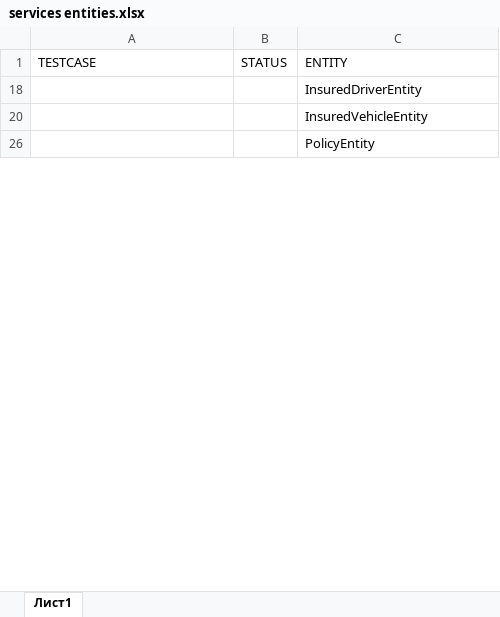
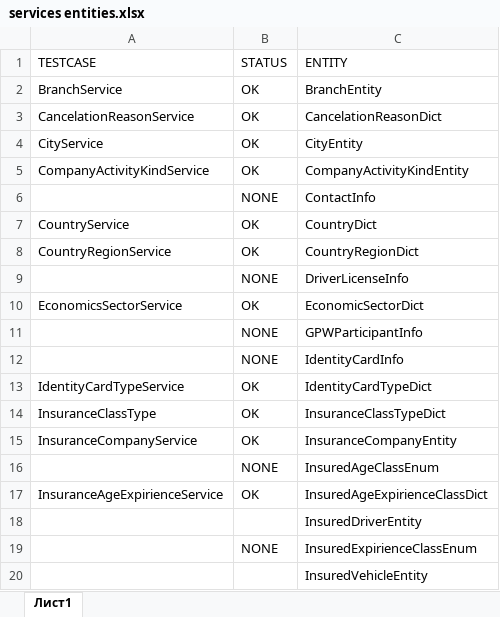
Before and after one commit to eurasiainsurance/oldies-insurance-lib, an Excel workbook: related/services entities.xlsx, sheet Лист1, drawn as a sheet; only a part is shown; the shorter side is filled out with more unchanged rows; values as stored, in another font and other column widths than the file's, no borders; the diff covers the shown part only; the diff names each change by its address in the sheet, - before the commit and + after, or states it on an @@ line.

Commit message:
Обновил информацию о сервисах и тесткейсах в Excel

```diff
--- a/related/services entities.xlsx (sheet Лист1)
+++ b/related/services entities.xlsx (sheet Лист1)
@@ row 2 unhidden: BranchService | OK | BranchEntity @@
@@ row 3 unhidden: CancelationReasonService | OK | CancelationReasonDict @@
@@ row 4 unhidden: CityService | OK | CityEntity @@
@@ row 5 unhidden: CompanyActivityKindService | OK | CompanyActivityKindEntity @@
@@ row 6 unhidden:  | NONE | ContactInfo @@
@@ row 7 unhidden: CountryService | OK | CountryDict @@
@@ row 8 unhidden: CountryRegionService | OK | CountryRegionDict @@
@@ row 9 unhidden:  | NONE | DriverLicenseInfo @@
@@ row 10 unhidden: EconomicsSectorService | OK | EconomicSectorDict @@
@@ row 11 unhidden:  | NONE | GPWParticipantInfo @@
@@ row 12 unhidden:  | NONE | IdentityCardInfo @@
@@ row 13 unhidden: IdentityCardTypeService | OK | IdentityCardTypeDict @@
@@ row 14 unhidden: InsuranceClassType | OK | InsuranceClassTypeDict @@
@@ row 15 unhidden: InsuranceCompanyService | OK | InsuranceCompanyEntity @@
@@ row 16 unhidden:  | NONE | InsuredAgeClassEnum @@
@@ row 17 unhidden: InsuranceAgeExpirienceService | OK | InsuredAgeExpirienceClassDict @@
@@ row 19 unhidden:  | NONE | InsuredExpirienceClassEnum @@
```
Also changed, not shown: 18 hidden or unhidden rows and 4 edited cells elsewhere in this sheet.
